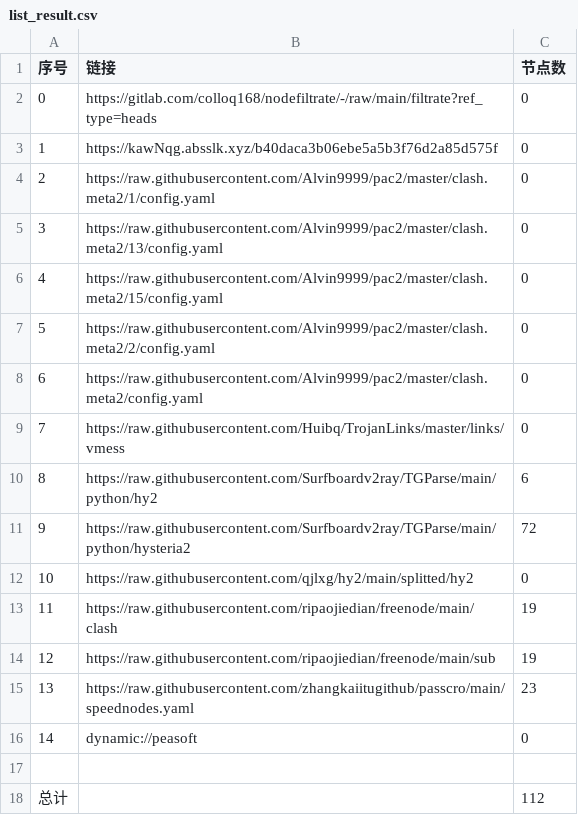
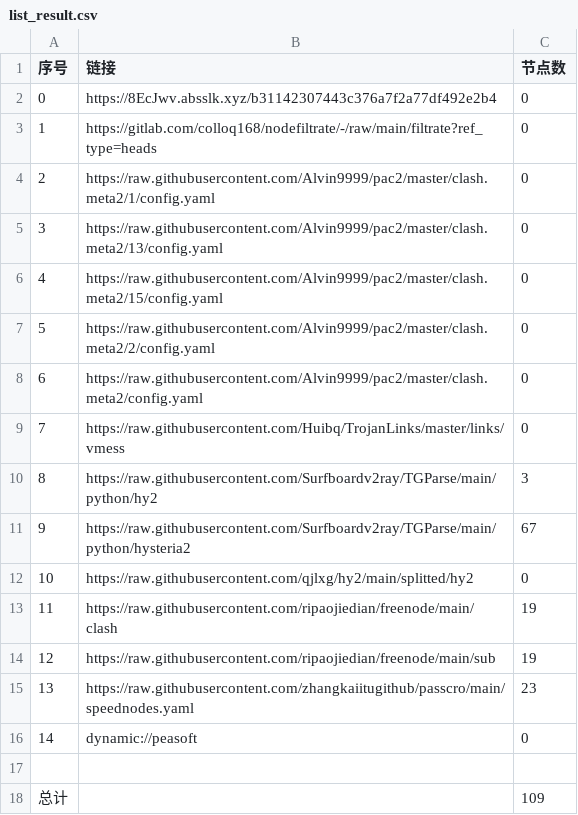
Before and after one commit to lishanming1-star/p-p-p-g-g-g, a CSV file: list_result.csv, drawn as a sheet.

```diff
--- a/list_result.csv
+++ b/list_result.csv
@@ -1,4 +1,4 @@
 序号,链接,节点数
-0,https://gitlab.com/colloq168/nodefiltrate/-/raw/main/filtrate?ref_type=heads,0
-1,https://kawNqg.absslk.xyz/b40daca3b06ebe5a5b3f76d2a85d575f,0
+0,https://8EcJwv.absslk.xyz/b31142307443c376a7f2a77df492e2b4,0
+1,https://gitlab.com/colloq168/nodefiltrate/-/raw/main/filtrate?ref_type=heads,0
 2,https://raw.githubusercontent.com/Alvin9999/pac2/master/clash.meta2/1/config.yaml,0
@@ -9,4 +9,4 @@
 7,https://raw.githubusercontent.com/Huibq/TrojanLinks/master/links/vmess,0
-8,https://raw.githubusercontent.com/Surfboardv2ray/TGParse/main/python/hy2,6
-9,https://raw.githubusercontent.com/Surfboardv2ray/TGParse/main/python/hysteria2,72
+8,https://raw.githubusercontent.com/Surfboardv2ray/TGParse/main/python/hy2,3
+9,https://raw.githubusercontent.com/Surfboardv2ray/TGParse/main/python/hysteria2,67
 10,https://raw.githubusercontent.com/qjlxg/hy2/main/splitted/hy2,0
@@ -17,2 +17,2 @@
 
-总计,,112
+总计,,109
```
Also changed, not shown: 9 other files.
